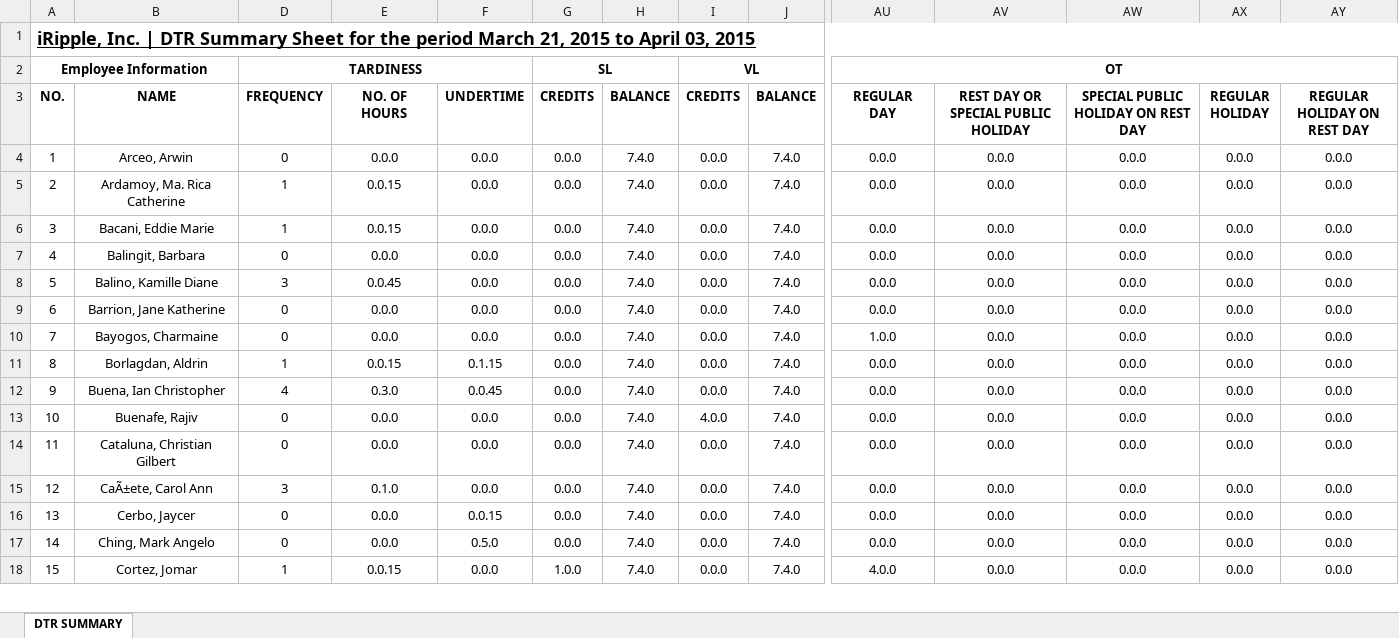
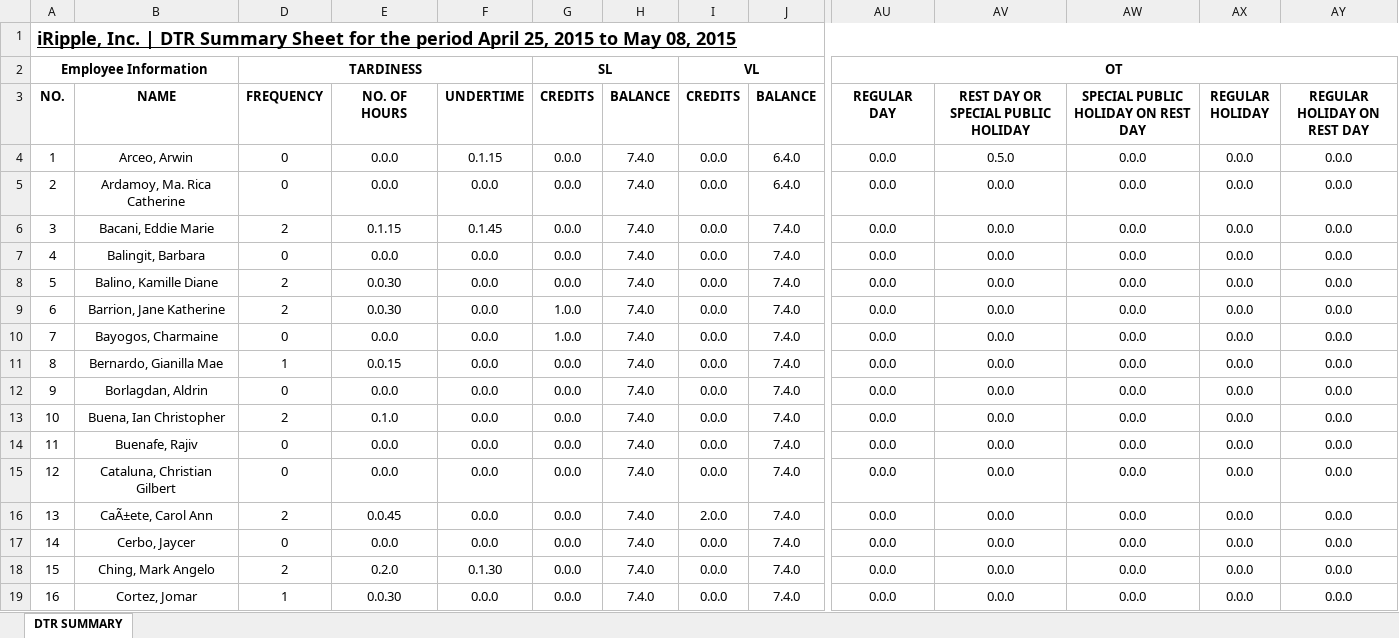
Before and after one commit to batakerboy/csvtoexcel, an Excel workbook: exceltocsv/public/reports/DTRSUMMARY.xlsx, sheet DTR SUMMARY, drawn as a sheet; only a part is shown, gaps mark what is left out; values as stored, in another font and other column widths than the file's, no borders; addresses are those after the commit; rows hold the shown columns only; the diff covers the shown part only; the diff names each change by its address in the sheet, - before the commit and + after, or states it on an @@ line.

Commit message:
fixed excel file error

```diff
--- a/exceltocsv/public/reports/DTRSUMMARY.xlsx (sheet DTR SUMMARY)
+++ b/exceltocsv/public/reports/DTRSUMMARY.xlsx (sheet DTR SUMMARY)
@@ column A (NO.) renumbered from row 1 down @@
-F4 (UNDERTIME): 0.0.0
+F4 (UNDERTIME): 0.1.15
-J4:J5 (BALANCE): 7.4.0
+J4:J5 (BALANCE): 6.4.0
-AV4: 0.0.0
+AV4: 0.5.0
-D5 (FREQUENCY): 1
+D5 (FREQUENCY): 0
-E5 (NO. OF HOURS): 0.0.15
+E5 (NO. OF HOURS): 0.0.0
-D6 (FREQUENCY): 1
+D6 (FREQUENCY): 2
-E6 (NO. OF HOURS): 0.0.15
+E6 (NO. OF HOURS): 0.1.15
-F6 (UNDERTIME): 0.0.0
+F6 (UNDERTIME): 0.1.45
-D8 (FREQUENCY): 3
+D8 (FREQUENCY): 2
-E8 (NO. OF HOURS): 0.0.45
+E8 (NO. OF HOURS): 0.0.30
-D9 (FREQUENCY): 0
+D9 (FREQUENCY): 2
-E9 (NO. OF HOURS): 0.0.0
+E9 (NO. OF HOURS): 0.0.30
-G9:G10 (CREDITS): 0.0.0
+G9:G10 (CREDITS): 1.0.0
-AU10 (REGULAR DAY): 1.0.0
+AU10 (REGULAR DAY): 0.0.0
+row 11: 8 | Bernardo, Gianilla Mae | 1 | 0.0.15 | 0.0.0 | 0.0.0 | 7.4.0 | 0.0.0 | 7.4.0 | 0.0.0 | 0.0.0 | 0.0.0 | 0.0.0 | 0.0.0
-D12 (FREQUENCY): 1
+D12 (FREQUENCY): 0
-E12 (NO. OF HOURS): 0.0.15
+E12 (NO. OF HOURS): 0.0.0
-F12 (UNDERTIME): 0.1.15
+F12 (UNDERTIME): 0.0.0
-D13 (FREQUENCY): 4
+D13 (FREQUENCY): 2
-E13 (NO. OF HOURS): 0.3.0
+E13 (NO. OF HOURS): 0.1.0
-F13 (UNDERTIME): 0.0.45
+F13 (UNDERTIME): 0.0.0
-I14 (CREDITS): 4.0.0
+I14 (CREDITS): 0.0.0
-D16 (FREQUENCY): 3
+D16 (FREQUENCY): 2
-E16 (NO. OF HOURS): 0.1.0
+E16 (NO. OF HOURS): 0.0.45
-I16 (CREDITS): 0.0.0
+I16 (CREDITS): 2.0.0
-F17 (UNDERTIME): 0.0.15
+F17 (UNDERTIME): 0.0.0
-D18 (FREQUENCY): 0
+D18 (FREQUENCY): 2
-E18 (NO. OF HOURS): 0.0.0
+E18 (NO. OF HOURS): 0.2.0
-F18 (UNDERTIME): 0.5.0
+F18 (UNDERTIME): 0.1.30
-E19 (NO. OF HOURS): 0.0.15
+E19 (NO. OF HOURS): 0.0.30
-G19 (CREDITS): 1.0.0
+G19 (CREDITS): 0.0.0
-AU19 (REGULAR DAY): 4.0.0
+AU19 (REGULAR DAY): 0.0.0
```
Also changed, not shown: 67 edited cells elsewhere in this sheet, formulas that keep their value, hidden cells, exceltocsv/public/reports/employee dtr/Cortez,Jomar.xlsx, exceltocsv/public/reports/employee dtr/Newsom,Jifferson.xlsx, 56 other files.
